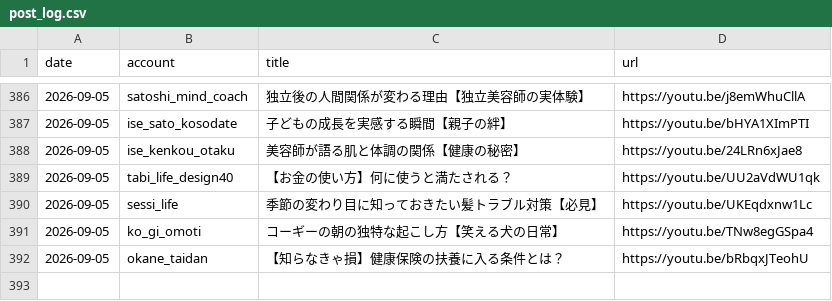
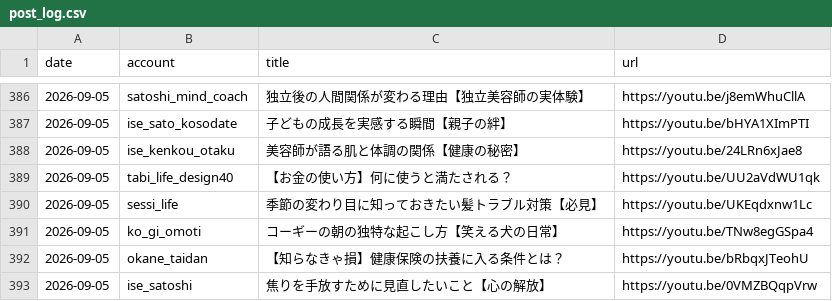
Before and after one commit to iseise0226/sns-automation, a CSV file: data/post_log.csv, drawn as a sheet; only a part is shown, gaps mark what is left out; the diff names each change by its address in the sheet, - before the commit and + after, or states it on an @@ line.

Commit message:
chore: WF6 topic progress - ise_satoshi

```diff
--- a/data/post_log.csv
+++ b/data/post_log.csv
+row 393: 2026-09-05 | ise_satoshi | 焦りを手放すために見直したいこと【心の解放】 | https://youtu.be/0VMZBQqpVrw
```
Also changed, not shown: 1 other file.
